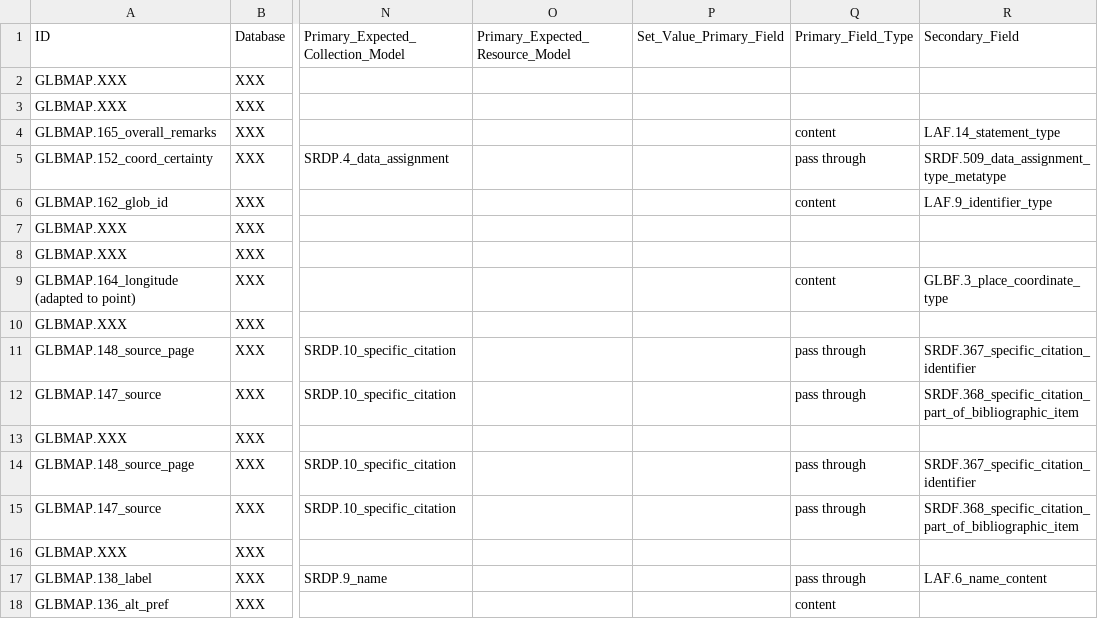
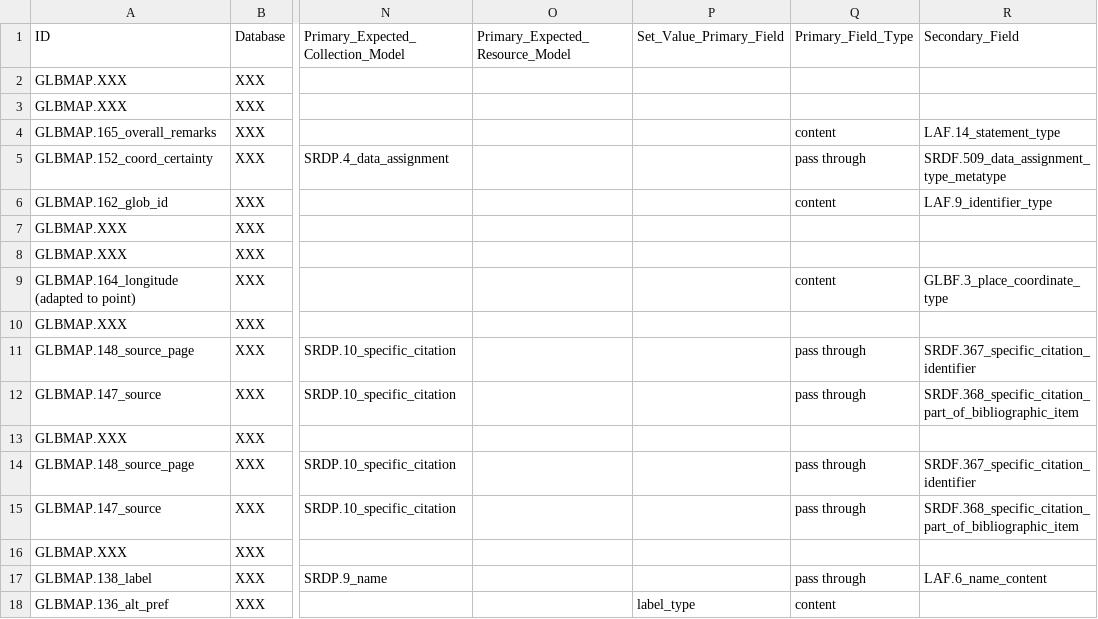
Before and after one commit to globalise-huygens/gl-etl, a CSV file: locations/mapping.csv, drawn as a sheet; only a part is shown, gaps mark what is left out; the diff names each change by its address in the sheet, - before the commit and + after, or states it on an @@ line.

Commit message:
lookup label_type

```diff
--- a/locations/mapping.csv
+++ b/locations/mapping.csv
-P18: (empty)
+P18: label_type
```
